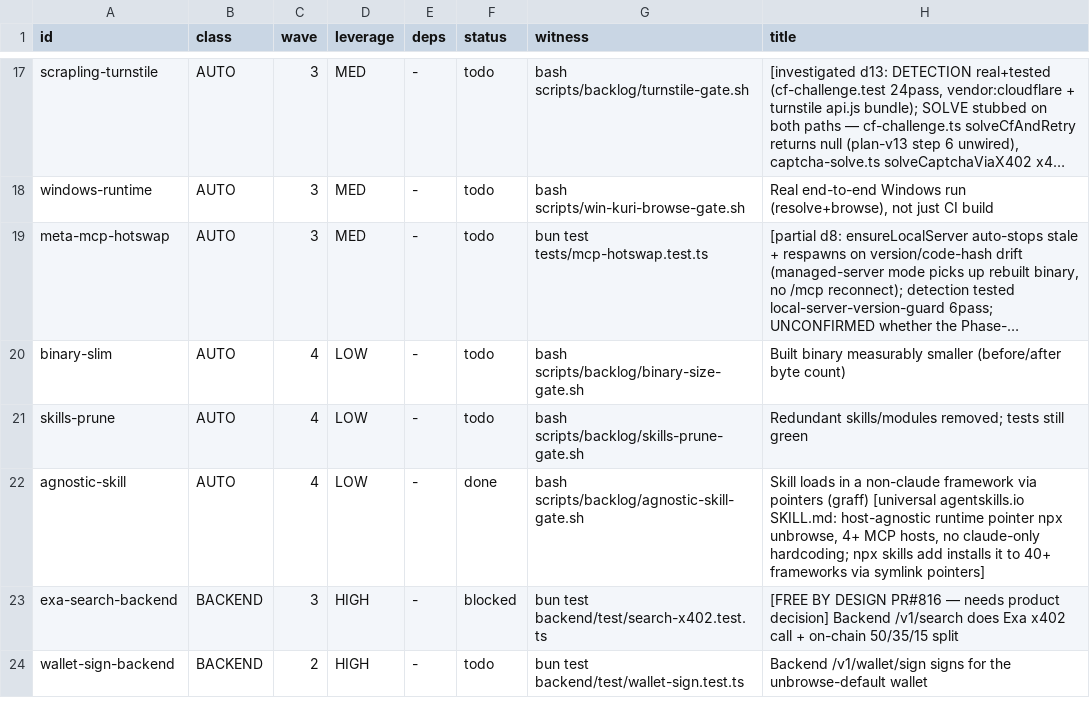
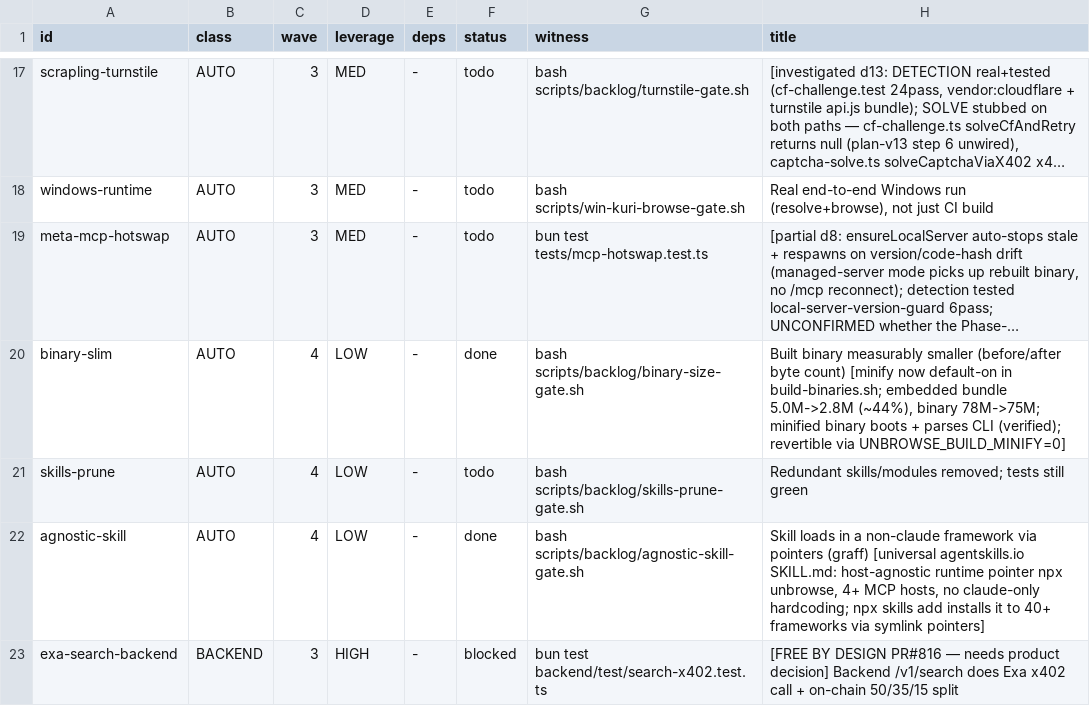
Before and after one commit to unbrowse-ai/unbrowse, a TSV file: .claude/backlog.tsv, drawn as a sheet; only a part is shown, gaps mark what is left out; the shorter side is filled out with more unchanged rows; long unchanged cells end in …; the diff names each change by its address in the sheet, - before the commit and + after, or states it on an @@ line.

```diff
--- a/.claude/backlog.tsv
+++ b/.claude/backlog.tsv
-F20 (status): todo
+F20 (status): done
-H20 (title): …byte count)
+H20 (title): …byte count) [minify now default-on in build-binaries.sh; embedded bundle 5.0M->2.8M (~44%), binary 78M->75M; minified binary boots + parses CLI (verified); revertible via UNBROWSE_BUILD_MINIFY=0]
```
Also changed, not shown: 2 other files.
